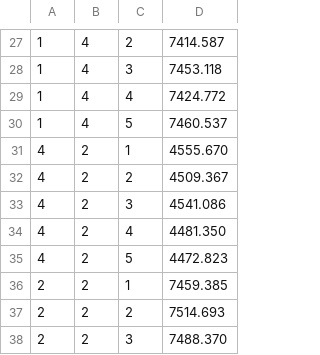
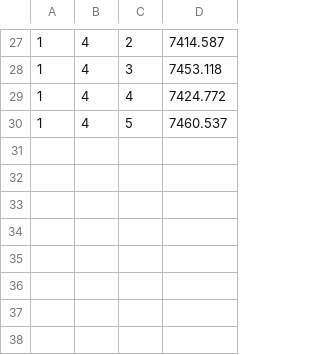
Before and after one commit to lvinci/bachelor-thesis, a CSV file: results/benchmarks/raspberrypi3/benchmark_results.csv, drawn as a sheet; only a part is shown, gaps mark what is left out.

Commit message:
raspberrypi benchmarks

```diff
--- a/results/benchmarks/raspberrypi3/benchmark_results.csv
+++ b/results/benchmarks/raspberrypi3/benchmark_results.csv
@@ -30,9 +30 @@
 1,4,5,7460.537
-4,2,1,4555.670
-4,2,2,4509.367
-4,2,3,4541.086
-4,2,4,4481.350
-4,2,5,4472.823
-2,2,1,7459.385
-2,2,2,7514.693
-2,2,3,7488.370
```
Also changed, not shown: 26 other files.
